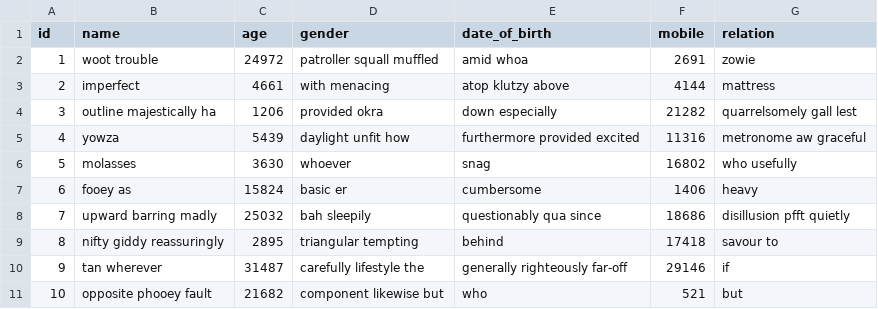
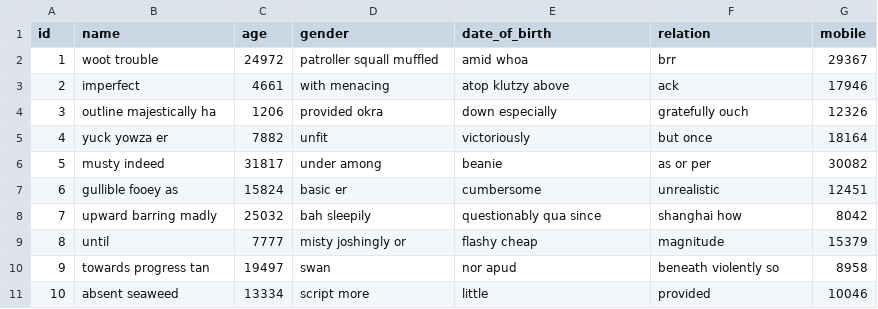
Before and after one commit to shivain22/Radiology_health_care, a CSV file: src/main/resources/config/liquibase/fake-data/patient_info.csv, drawn as a sheet; removed rows and columns are numbered as before the commit, all else as after; the diff names each change by its address in the sheet, - before the commit and + after, or states it on an @@ line.

Commit message:
patient mobile got updated.

```diff
--- a/src/main/resources/config/liquibase/fake-data/patient_info.csv
+++ b/src/main/resources/config/liquibase/fake-data/patient_info.csv
-column F (mobile), rows 2-11: 2691 | 4144 | 21282 | 11316 | 16802 | 1406 | 18686 | 17418 | 29146 | 521
+column G (mobile), rows 2-11: 29367 | 17946 | 12326 | 18164 | 30082 | 12451 | 8042 | 15379 | 8958 | 10046
-F2 (relation): zowie
+F2 (relation): brr
-F3 (relation): mattress
+F3 (relation): ack
-F4 (relation): quarrelsomely gall lest
+F4 (relation): gratefully ouch
-B5 (name): yowza
+B5 (name): yuck yowza er
-C5 (age): 5439
+C5 (age): 7882
-D5 (gender): daylight unfit how
+D5 (gender): unfit
-E5 (date_of_birth): furthermore provided excited
+E5 (date_of_birth): victoriously
-F5 (relation): metronome aw graceful
+F5 (relation): but once
-B6 (name): molasses
+B6 (name): musty indeed
-C6 (age): 3630
+C6 (age): 31817
-D6 (gender): whoever
+D6 (gender): under among
-E6 (date_of_birth): snag
+E6 (date_of_birth): beanie
-F6 (relation): who usefully
+F6 (relation): as or per
-B7 (name): fooey as
+B7 (name): gullible fooey as
-F7 (relation): heavy
+F7 (relation): unrealistic
-F8 (relation): disillusion pfft quietly
+F8 (relation): shanghai how
-B9 (name): nifty giddy reassuringly
+B9 (name): until
-C9 (age): 2895
+C9 (age): 7777
-D9 (gender): triangular tempting
+D9 (gender): misty joshingly or
-E9 (date_of_birth): behind
+E9 (date_of_birth): flashy cheap
-F9 (relation): savour to
+F9 (relation): magnitude
-B10 (name): tan wherever
+B10 (name): towards progress tan
-C10 (age): 31487
+C10 (age): 19497
-D10 (gender): carefully lifestyle the
+D10 (gender): swan
-E10 (date_of_birth): generally righteously far-off
+E10 (date_of_birth): nor apud
-F10 (relation): if
+F10 (relation): beneath violently so
-B11 (name): opposite phooey fault
+B11 (name): absent seaweed
-C11 (age): 21682
+C11 (age): 13334
-D11 (gender): component likewise but
+D11 (gender): script more
-E11 (date_of_birth): who
+E11 (date_of_birth): little
-F11 (relation): but
+F11 (relation): provided
```
Also changed, not shown: 54 other files.
